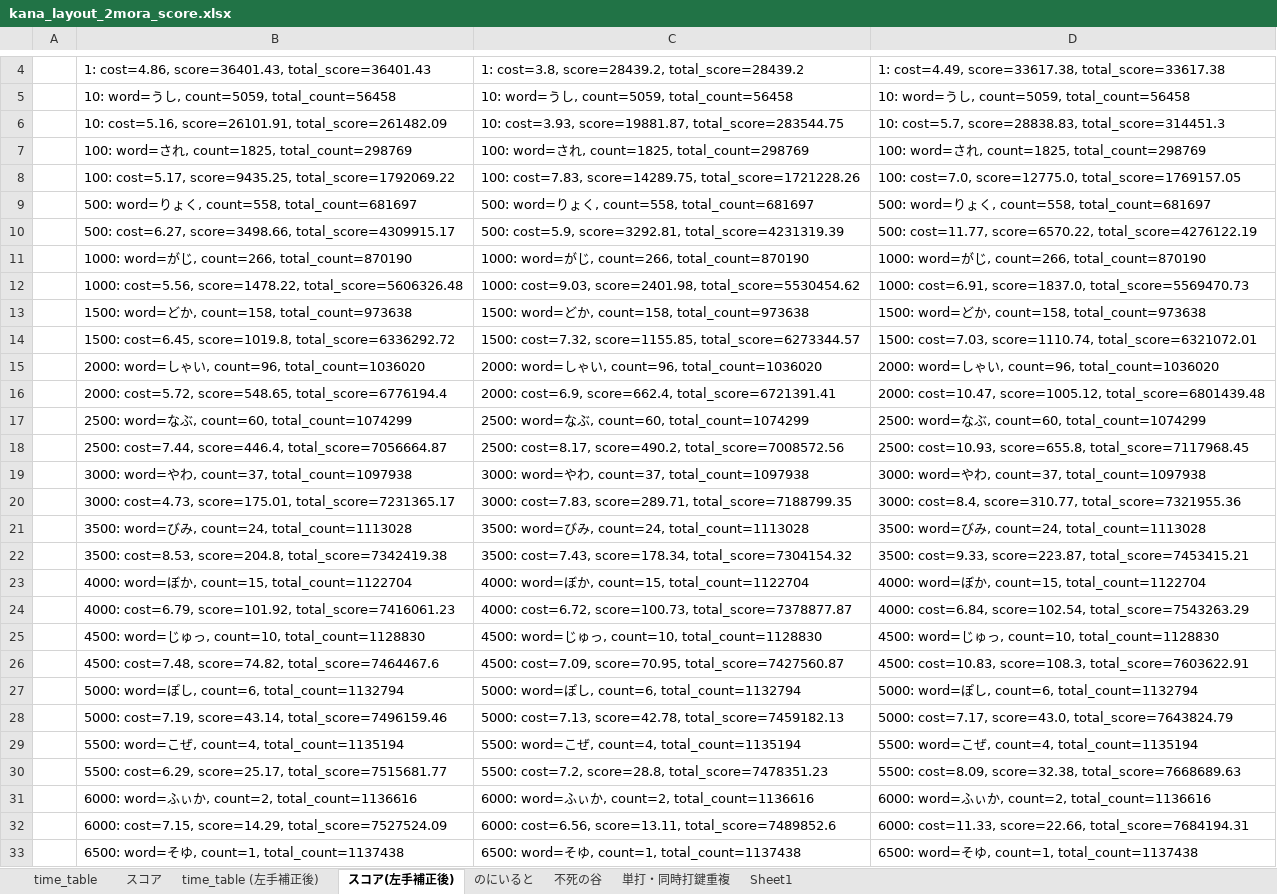
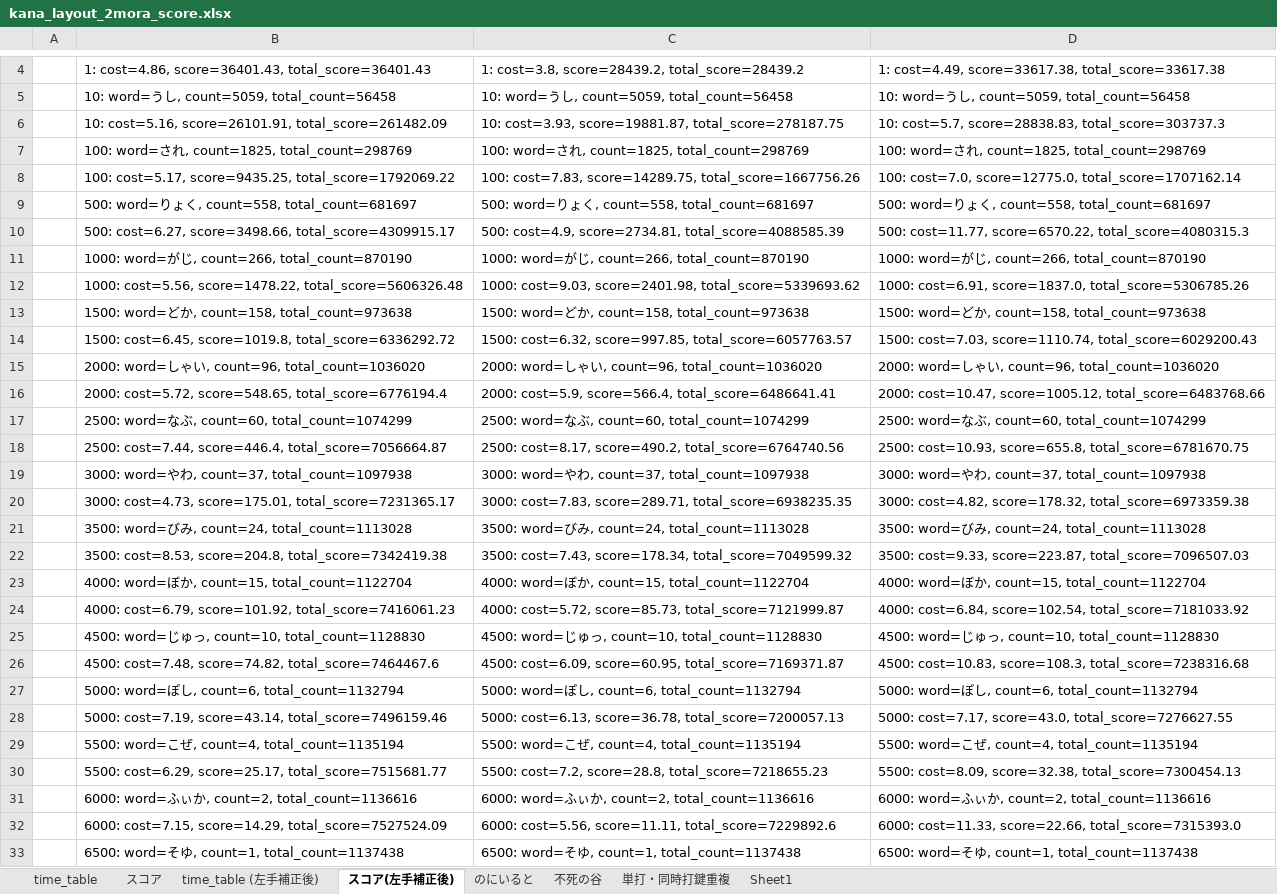
Before and after one commit to oktopus1959/kana_layout_score, an Excel workbook: kana_layout_2mora_score.xlsx, sheet スコア(左手補正後), drawn as a sheet; only a part is shown, gaps mark what is left out; values as stored, in another font and other column widths than the file's, no borders; the diff covers the shown part only; the diff names each change by its address in the sheet, - before the commit and + after, or states it on an @@ line.

```diff
--- a/kana_layout_2mora_score.xlsx (sheet スコア(左手補正後))
+++ b/kana_layout_2mora_score.xlsx (sheet スコア(左手補正後))
-C6: …cost=3.93, score=19881.87, total_score=283544.75
+C6: …cost=3.93, score=19881.87, total_score=278187.75
-D6: …cost=5.7, score=28838.83, total_score=314451.3
+D6: …cost=5.7, score=28838.83, total_score=303737.3
-C8: …cost=7.83, score=14289.75, total_score=1721228.26
+C8: …cost=7.83, score=14289.75, total_score=1667756.26
-D8: …cost=7.0, score=12775.0, total_score=1769157.05
+D8: …cost=7.0, score=12775.0, total_score=1707162.14
-C10: 500: cost=5.9, score=3292.81, total_score=4231319.39
+C10: 500: cost=4.9, score=2734.81, total_score=4088585.39
-D10: …cost=11.77, score=6570.22, total_score=4276122.19
+D10: …cost=11.77, score=6570.22, total_score=4080315.3
-C12: …cost=9.03, score=2401.98, total_score=5530454.62
+C12: …cost=9.03, score=2401.98, total_score=5339693.62
-D12: …cost=6.91, score=1837.0, total_score=5569470.73
+D12: …cost=6.91, score=1837.0, total_score=5306785.26
-C14: 1500: cost=7.32, score=1155.85, total_score=6273344.57
+C14: 1500: cost=6.32, score=997.85, total_score=6057763.57
-D14: …cost=7.03, score=1110.74, total_score=6321072.01
+D14: …cost=7.03, score=1110.74, total_score=6029200.43
-C16: 2000: cost=6.9, score=662.4, total_score=6721391.41
+C16: 2000: cost=5.9, score=566.4, total_score=6486641.41
-D16: …cost=10.47, score=1005.12, total_score=6801439.48
+D16: …cost=10.47, score=1005.12, total_score=6483768.66
-C18: …cost=8.17, score=490.2, total_score=7008572.56
+C18: …cost=8.17, score=490.2, total_score=6764740.56
-D18: …cost=10.93, score=655.8, total_score=7117968.45
+D18: …cost=10.93, score=655.8, total_score=6781670.75
-C20: …cost=7.83, score=289.71, total_score=7188799.35
+C20: …cost=7.83, score=289.71, total_score=6938235.35
-D20: 3000: cost=8.4, score=310.77, total_score=7321955.36
+D20: 3000: cost=4.82, score=178.32, total_score=6973359.38
-C22: …cost=7.43, score=178.34, total_score=7304154.32
+C22: …cost=7.43, score=178.34, total_score=7049599.32
-D22: …cost=9.33, score=223.87, total_score=7453415.21
+D22: …cost=9.33, score=223.87, total_score=7096507.03
-C24: 4000: cost=6.72, score=100.73, total_score=7378877.87
+C24: 4000: cost=5.72, score=85.73, total_score=7121999.87
-D24: …cost=6.84, score=102.54, total_score=7543263.29
+D24: …cost=6.84, score=102.54, total_score=7181033.92
-C26: 4500: cost=7.09, score=70.95, total_score=7427560.87
+C26: 4500: cost=6.09, score=60.95, total_score=7169371.87
-D26: …cost=10.83, score=108.3, total_score=7603622.91
+D26: …cost=10.83, score=108.3, total_score=7238316.68
-C28: 5000: cost=7.13, score=42.78, total_score=7459182.13
+C28: 5000: cost=6.13, score=36.78, total_score=7200057.13
-D28: …cost=7.17, score=43.0, total_score=7643824.79
+D28: …cost=7.17, score=43.0, total_score=7276627.55
-C30: …cost=7.2, score=28.8, total_score=7478351.23
+C30: …cost=7.2, score=28.8, total_score=7218655.23
-D30: …cost=8.09, score=32.38, total_score=7668689.63
+D30: …cost=8.09, score=32.38, total_score=7300454.13
-C32: 6000: cost=6.56, score=13.11, total_score=7489852.6
+C32: 6000: cost=5.56, score=11.11, total_score=7229892.6
-D32: …cost=11.33, score=22.66, total_score=7684194.31
+D32: …cost=11.33, score=22.66, total_score=7315393.0
```
Also changed, not shown: 4 edited cells elsewhere in this sheet, 3 other files.
